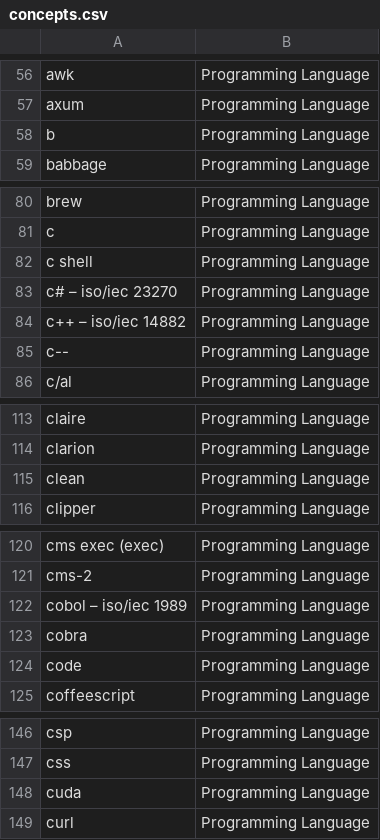
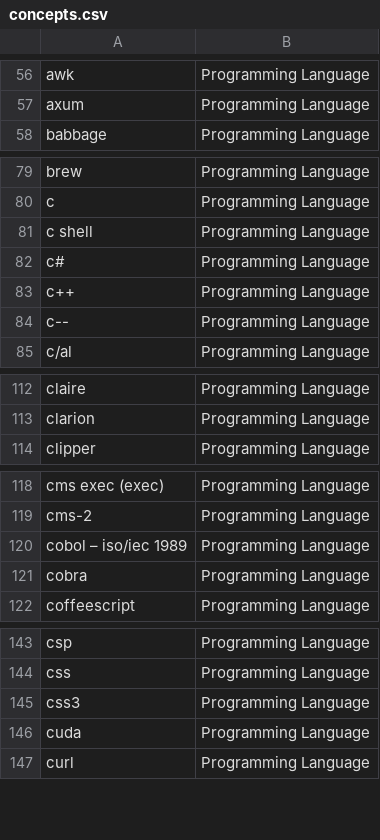
Before and after one commit to hasdarius/NerTrainingDataGenerator, a CSV file: data/concepts.csv, drawn as a sheet; only a part is shown, gaps mark what is left out; the diff covers the shown part only.

```diff
--- a/data/concepts.csv
+++ b/data/concepts.csv
@@ -57,3 +57,2 @@ awk,Programming Language
 axum,Programming Language
-b,Programming Language
 babbage,Programming Language
@@ -82,4 +81,4 @@ c,Programming Language
 c shell,Programming Language
-c# – iso/iec 23270,Programming Language
-c++ – iso/iec 14882,Programming Language
+c#,Programming Language
+c++,Programming Language
 c--,Programming Language
@@ -114,3 +113,2 @@ claire,Programming Language
 clarion,Programming Language
-clean,Programming Language
 clipper,Programming Language
@@ -123,3 +121,2 @@ cobol – iso/iec 1989,Programming Language
 cobra,Programming Language
-code,Programming Language
 coffeescript,Programming Language
@@ -147,2 +144,3 @@ csp,Programming Language
 css,Programming Language
+css3,Programming Language
 cuda,Programming Language
```
Also changed, not shown: 71 added rows and 4 removed rows elsewhere in this file, 1 other file.
